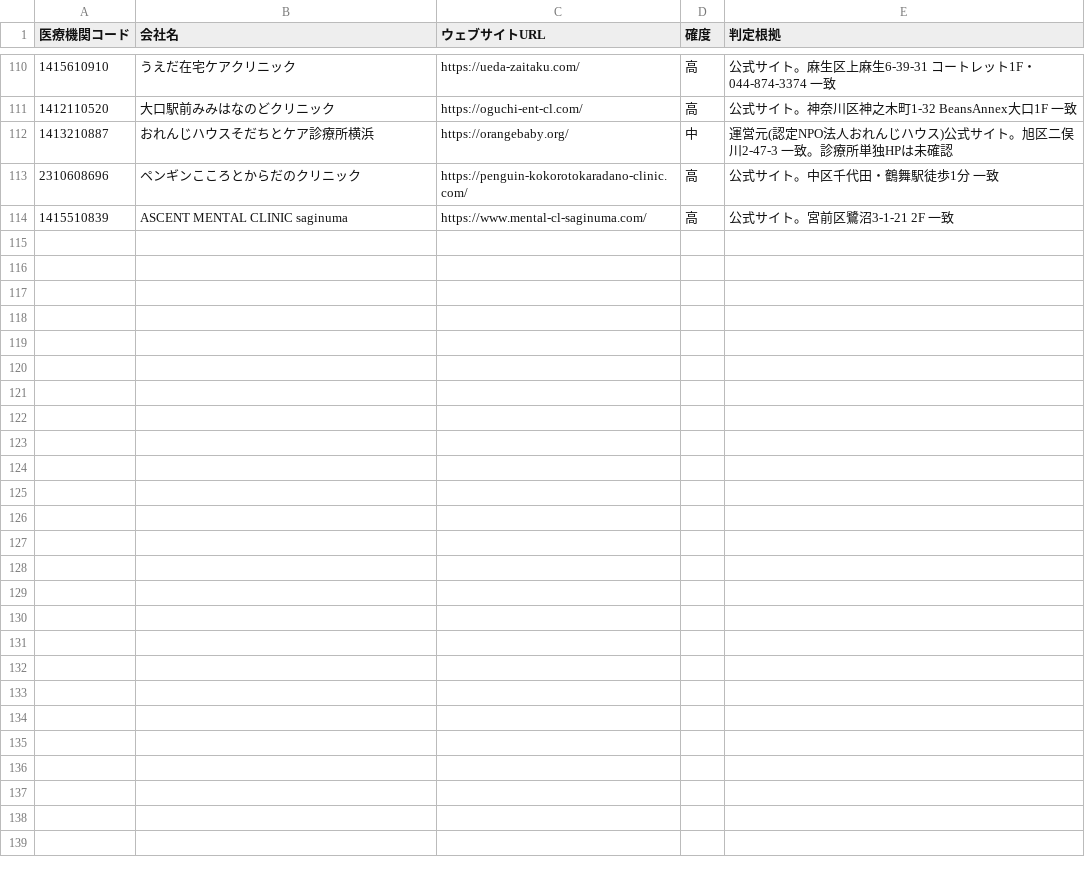
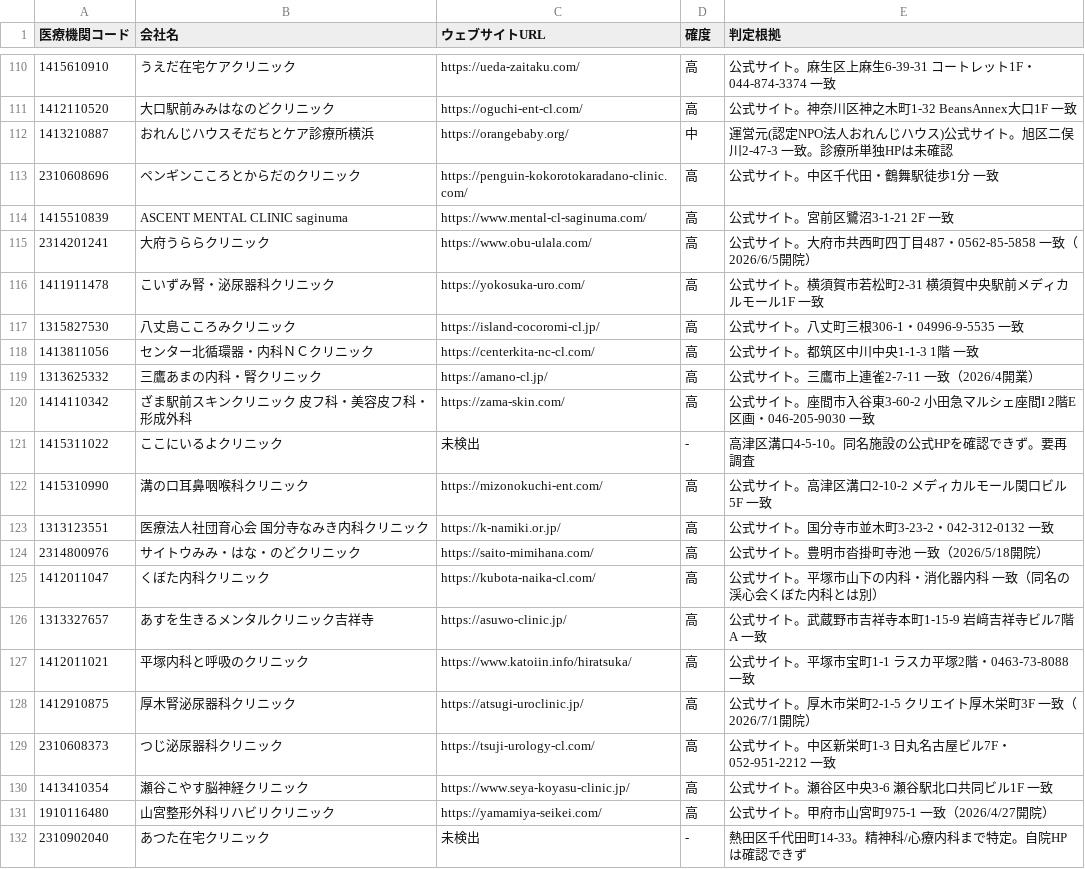
Before and after one commit to smasuzoe-jpg/search-web, a TSV file: data/found_urls.tsv, drawn as a sheet; only a part is shown, gaps mark what is left out; the diff names each change by its address in the sheet, - before the commit and + after, or states it on an @@ line.

```diff
--- a/data/found_urls.tsv
+++ b/data/found_urls.tsv
+row 115: 2314201241 | 大府うららクリニック | https://www.obu-ulala.com/ | 高 | 公式サイト。大府市共西町四丁目487・0562-85-5858 一致（2026/6/5開院）
+row 116: 1411911478 | こいずみ腎・泌尿器科クリニック | https://yokosuka-uro.com/ | 高 | 公式サイト。横須賀市若松町2-31 横須賀中央駅前メディカルモール1F 一致
+row 117: 1315827530 | 八丈島こころみクリニック | https://island-cocoromi-cl.jp/ | 高 | 公式サイト。八丈町三根306-1・04996-9-5535 一致
+row 118: 1413811056 | センター北循環器・内科ＮＣクリニック | https://centerkita-nc-cl.com/ | 高 | 公式サイト。都筑区中川中央1-1-3 1階 一致
+row 119: 1313625332 | 三鷹あまの内科・腎クリニック | https://amano-cl.jp/ | 高 | 公式サイト。三鷹市上連雀2-7-11 一致（2026/4開業）
+row 120: 1414110342 | ざま駅前スキンクリニック 皮フ科・美容皮フ科・形成外科 | https://zama-skin.com/ | 高 | 公式サイト。座間市入谷東3-60-2 小田急マルシェ座間I 2階E区画・046-205-9030 一致
+row 121: 1415311022 | ここにいるよクリニック | 未検出 | - | 高津区溝口4-5-10。同名施設の公式HPを確認できず。要再調査
+row 122: 1415310990 | 溝の口耳鼻咽喉科クリニック | https://mizonokuchi-ent.com/ | 高 | 公式サイト。高津区溝口2-10-2 メディカルモール関口ビル5F 一致
+row 123: 1313123551 | 医療法人社団育心会 国分寺なみき内科クリニック | https://k-namiki.or.jp/ | 高 | 公式サイト。国分寺市並木町3-23-2・042-312-0132 一致
+row 124: 2314800976 | サイトウみみ・はな・のどクリニック | https://saito-mimihana.com/ | 高 | 公式サイト。豊明市沓掛町寺池 一致（2026/5/18開院）
+row 125: 1412011047 | くぼた内科クリニック | https://kubota-naika-cl.com/ | 高 | 公式サイト。平塚市山下の内科・消化器内科 一致（同名の渓心会くぼた内科とは別）
+row 126: 1313327657 | あすを生きるメンタルクリニック吉祥寺 | https://asuwo-clinic.jp/ | 高 | 公式サイト。武蔵野市吉祥寺本町1-15-9 岩﨑吉祥寺ビル7階A 一致
+row 127: 1412011021 | 平塚内科と呼吸のクリニック | https://www.katoiin.info/hiratsuka/ | 高 | 公式サイト。平塚市宝町1-1 ラスカ平塚2階・0463-73-8088 一致
+row 128: 1412910875 | 厚木腎泌尿器科クリニック | https://atsugi-uroclinic.jp/ | 高 | 公式サイト。厚木市栄町2-1-5 クリエイト厚木栄町3F 一致（2026/7/1開院）
+row 129: 2310608373 | つじ泌尿器科クリニック | https://tsuji-urology-cl.com/ | 高 | 公式サイト。中区新栄町1-3 日丸名古屋ビル7F・052-951-2212 一致
+row 130: 1413410354 | 瀬谷こやす脳神経クリニック | https://www.seya-koyasu-clinic.jp/ | 高 | 公式サイト。瀬谷区中央3-6 瀬谷駅北口共同ビル1F 一致
+row 131: 1910116480 | 山宮整形外科リハビリクリニック | https://yamamiya-seikei.com/ | 高 | 公式サイト。甲府市山宮町975-1 一致（2026/4/27開院）
+row 132: 2310902040 | あつた在宅クリニック | 未検出 | - | 熱田区千代田町14-33。精神科/心療内科まで特定。自院HPは確認できず
```
